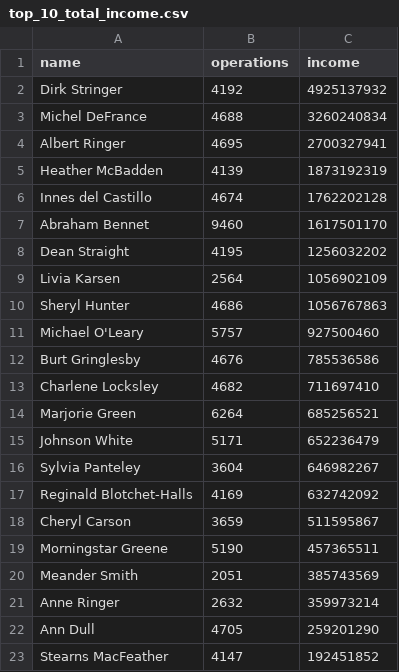
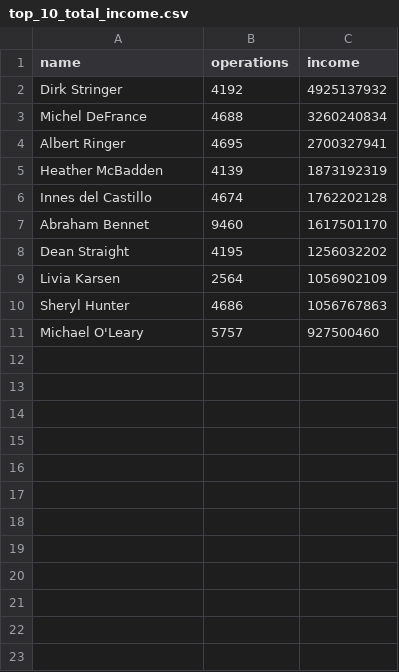
Before and after one commit to DropDeadoo/data-analytics-project-92, a CSV file: top_10_total_income.csv, drawn as a sheet.

Commit message:
Update top_10_total_income.csv

```diff
--- a/top_10_total_income.csv
+++ b/top_10_total_income.csv
@@ -11,13 +11 @@ Sheryl Hunter,4686,1056767863
 Michael O'Leary,5757,927500460
-Burt Gringlesby,4676,785536586
-Charlene Locksley,4682,711697410
-Marjorie Green,6264,685256521
-Johnson White,5171,652236479
-Sylvia Panteley,3604,646982267
-Reginald Blotchet-Halls,4169,632742092
-Cheryl Carson,3659,511595867
-Morningstar Greene,5190,457365511
-Meander Smith,2051,385743569
-Anne Ringer,2632,359973214
-Ann Dull,4705,259201290
-Stearns MacFeather,4147,192451852
```
